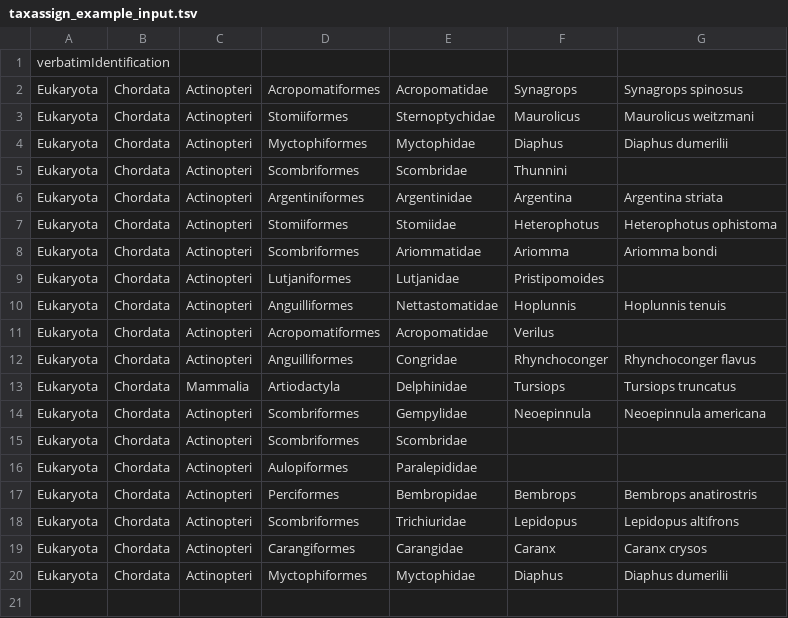
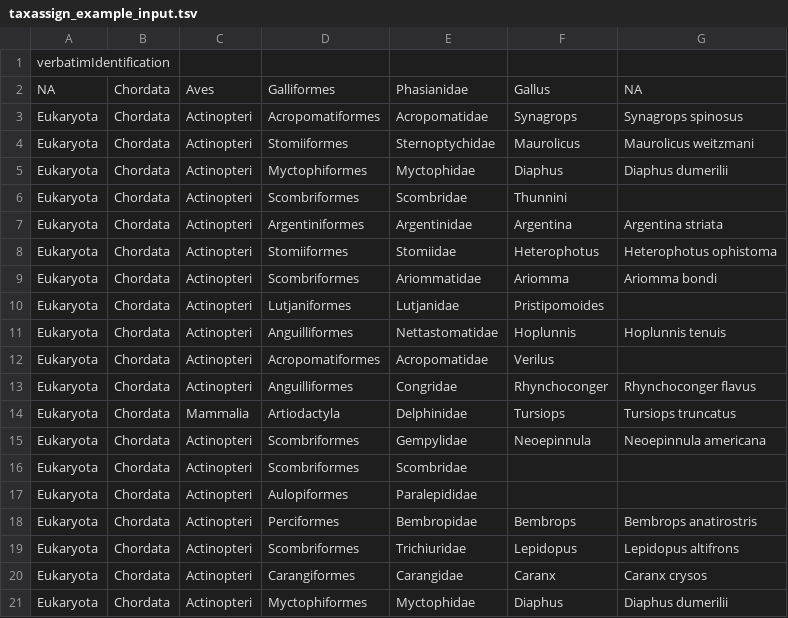
Before and after one commit to aomlomics/edna2obis, a TSV file: raw-v3/taxassign_example_input.tsv, drawn as a sheet.

```diff
--- a/raw-v3/taxassign_example_input.tsv
+++ b/raw-v3/taxassign_example_input.tsv
@@ -1,2 +1,3 @@
 verbatimIdentification
+NA;Chordata;Aves;Galliformes;Phasianidae;Gallus;NA
 Eukaryota;Chordata;Actinopteri;Acropomatiformes;Acropomatidae;Synagrops;Synagrops spinosus
```
Also changed, not shown: 2 other files.
